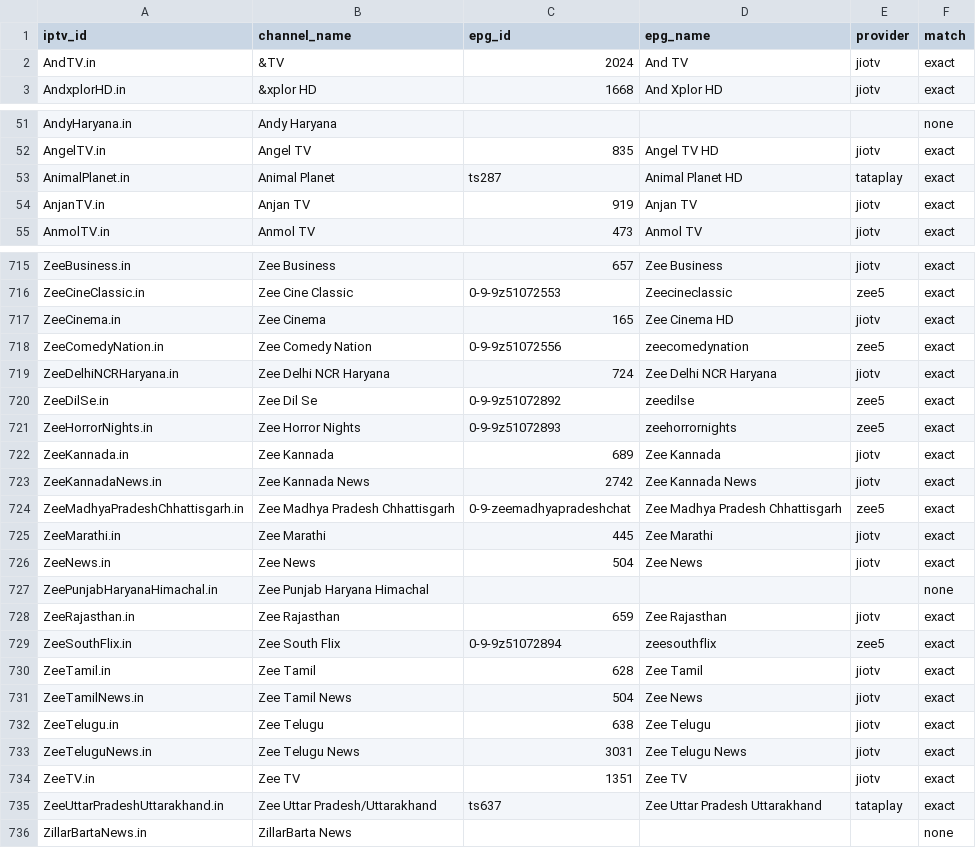
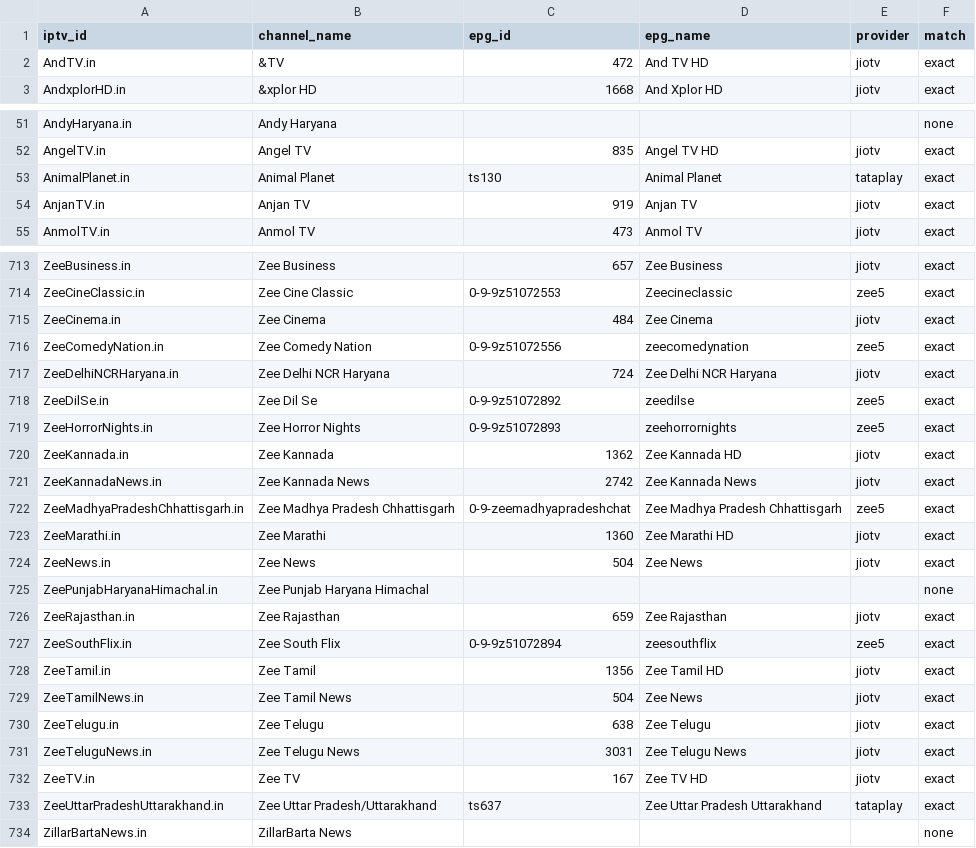
Before and after one commit to soniharish2018/in-iptv, a CSV file: playlists/epg-mapping.csv, drawn as a sheet; only a part is shown, gaps mark what is left out; the diff covers the shown part only.

```diff
--- a/playlists/epg-mapping.csv
+++ b/playlists/epg-mapping.csv
@@ -1,3 +1,3 @@
 iptv_id,channel_name,epg_id,epg_name,provider,match
-AndTV.in,&TV,2024,And TV,jiotv,exact
+AndTV.in,&TV,472,And TV HD,jiotv,exact
 AndxplorHD.in,&xplor HD,1668,And Xplor HD,jiotv,exact
@@ -52,3 +52,3 @@ AndyHaryana.in,Andy Haryana,,,,none
 AngelTV.in,Angel TV,835,Angel TV HD,jiotv,exact
-AnimalPlanet.in,Animal Planet,ts287,Animal Planet HD,tataplay,exact
+AnimalPlanet.in,Animal Planet,ts130,Animal Planet,tataplay,exact
 AnjanTV.in,Anjan TV,919,Anjan TV,jiotv,exact
@@ -716,3 +714,3 @@ ZeeBusiness.in,Zee Business,657,Zee Business,jiotv,exact
 ZeeCineClassic.in,Zee Cine Classic,0-9-9z51072553,Zeecineclassic,zee5,exact
-ZeeCinema.in,Zee Cinema,165,Zee Cinema HD,jiotv,exact
+ZeeCinema.in,Zee Cinema,484,Zee Cinema,jiotv,exact
 ZeeComedyNation.in,Zee Comedy Nation,0-9-9z51072556,zeecomedynation,zee5,exact
@@ -721,6 +719,6 @@ ZeeDilSe.in,Zee Dil Se,0-9-9z51072892,zeedilse,zee5,exact
 ZeeHorrorNights.in,Zee Horror Nights,0-9-9z51072893,zeehorrornights,zee5,exact
-ZeeKannada.in,Zee Kannada,689,Zee Kannada,jiotv,exact
+ZeeKannada.in,Zee Kannada,1362,Zee Kannada HD,jiotv,exact
 ZeeKannadaNews.in,Zee Kannada News,2742,Zee Kannada News,jiotv,exact
 ZeeMadhyaPradeshChhattisgarh.in,Zee Madhya Pradesh Chhattisgarh,0-9-zeemadhyapradeshchat,Zee Madhya Pradesh Chhattisgarh,zee5,exact
-ZeeMarathi.in,Zee Marathi,445,Zee Marathi,jiotv,exact
+ZeeMarathi.in,Zee Marathi,1360,Zee Marathi HD,jiotv,exact
 ZeeNews.in,Zee News,504,Zee News,jiotv,exact
@@ -729,3 +727,3 @@ ZeeRajasthan.in,Zee Rajasthan,659,Zee Rajasthan,jiotv,exact
 ZeeSouthFlix.in,Zee South Flix,0-9-9z51072894,zeesouthflix,zee5,exact
-ZeeTamil.in,Zee Tamil,628,Zee Tamil,jiotv,exact
+ZeeTamil.in,Zee Tamil,1356,Zee Tamil HD,jiotv,exact
 ZeeTamilNews.in,Zee Tamil News,504,Zee News,jiotv,exact
@@ -733,3 +731,3 @@ ZeeTelugu.in,Zee Telugu,638,Zee Telugu,jiotv,exact
 ZeeTeluguNews.in,Zee Telugu News,3031,Zee Telugu News,jiotv,exact
-ZeeTV.in,Zee TV,1351,Zee TV,jiotv,exact
+ZeeTV.in,Zee TV,167,Zee TV HD,jiotv,exact
 ZeeUttarPradeshUttarakhand.in,Zee Uttar Pradesh/Uttarakhand,ts637,Zee Uttar Pradesh Uttarakhand,tataplay,exact
```
Also changed, not shown: 1 added row, 3 removed rows and 22 edited cells elsewhere in this file, 9 other files.
